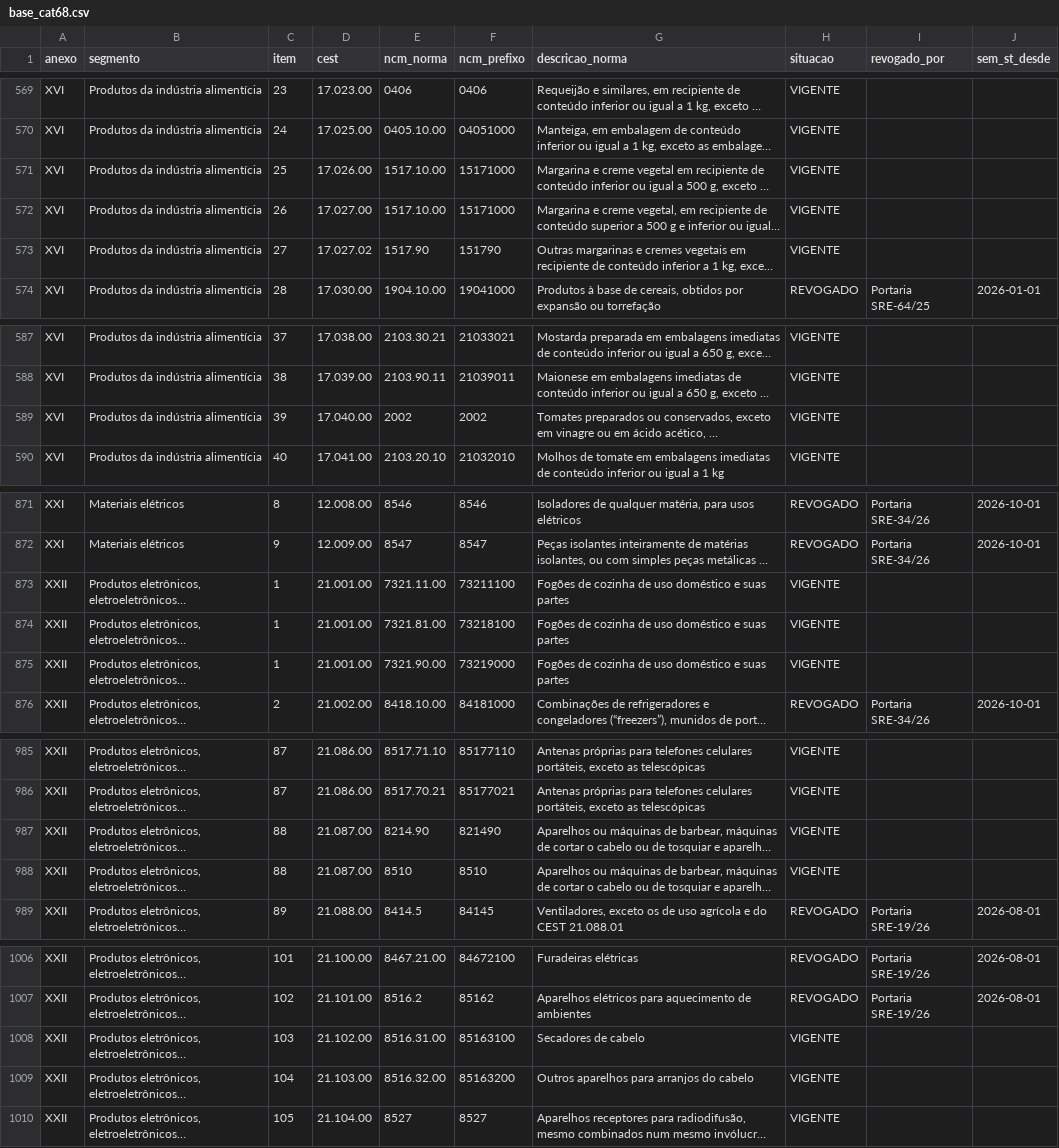
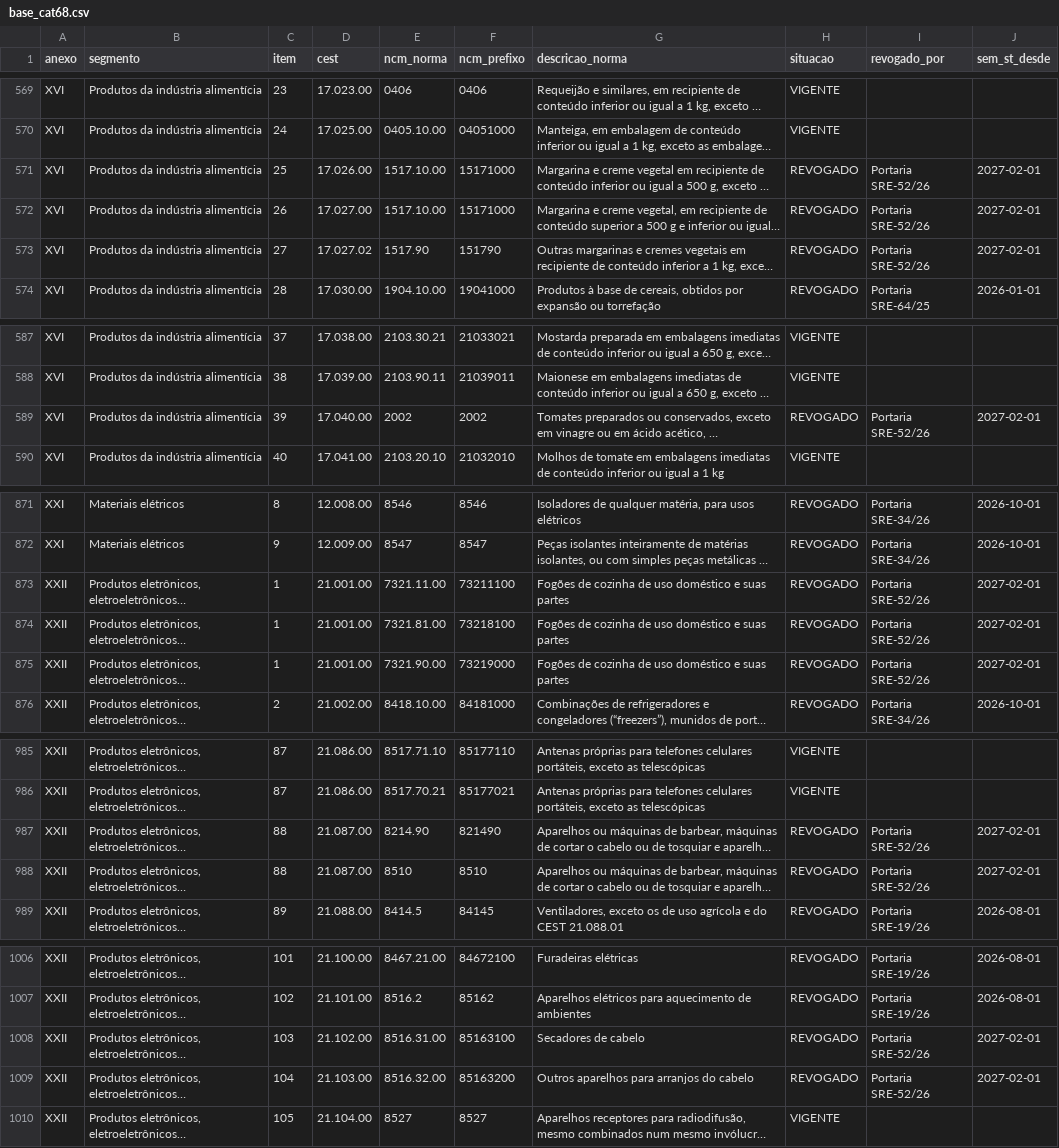
Before and after one commit to wellingtonfernandoadv-alt/bases-fiscais, a CSV file: dados/base_cat68.csv, drawn as a sheet; only a part is shown, gaps mark what is left out; long unchanged cells end in …; the diff covers the shown part only; the diff names each change by its address in the sheet, - before the commit and + after, or states it on an @@ line.

```diff
--- a/dados/base_cat68.csv
+++ b/dados/base_cat68.csv
-H571:H573 (situacao): VIGENTE
+H571:H573 (situacao): REVOGADO
-I571:I573 (revogado_por): (empty)
+I571:I573 (revogado_por): Portaria SRE-52/26
-J571:J573 (sem_st_desde): (empty)
+J571:J573 (sem_st_desde): 2027-02-01
-H589 (situacao): VIGENTE
+H589 (situacao): REVOGADO
-I589 (revogado_por): (empty)
+I589 (revogado_por): Portaria SRE-52/26
-J589 (sem_st_desde): (empty)
+J589 (sem_st_desde): 2027-02-01
-H873:H875 (situacao): VIGENTE
+H873:H875 (situacao): REVOGADO
-I873:I875 (revogado_por): (empty)
+I873:I875 (revogado_por): Portaria SRE-52/26
-J873:J875 (sem_st_desde): (empty)
+J873:J875 (sem_st_desde): 2027-02-01
-H987:H988 (situacao): VIGENTE
+H987:H988 (situacao): REVOGADO
-I987:I988 (revogado_por): (empty)
+I987:I988 (revogado_por): Portaria SRE-52/26
-J987:J988 (sem_st_desde): (empty)
+J987:J988 (sem_st_desde): 2027-02-01
-H1008:H1009 (situacao): VIGENTE
+H1008:H1009 (situacao): REVOGADO
-I1008:I1009 (revogado_por): (empty)
+I1008:I1009 (revogado_por): Portaria SRE-52/26
-J1008:J1009 (sem_st_desde): (empty)
+J1008:J1009 (sem_st_desde): 2027-02-01
```
Also changed, not shown: 9 edited cells elsewhere in this file, 4 other files.
